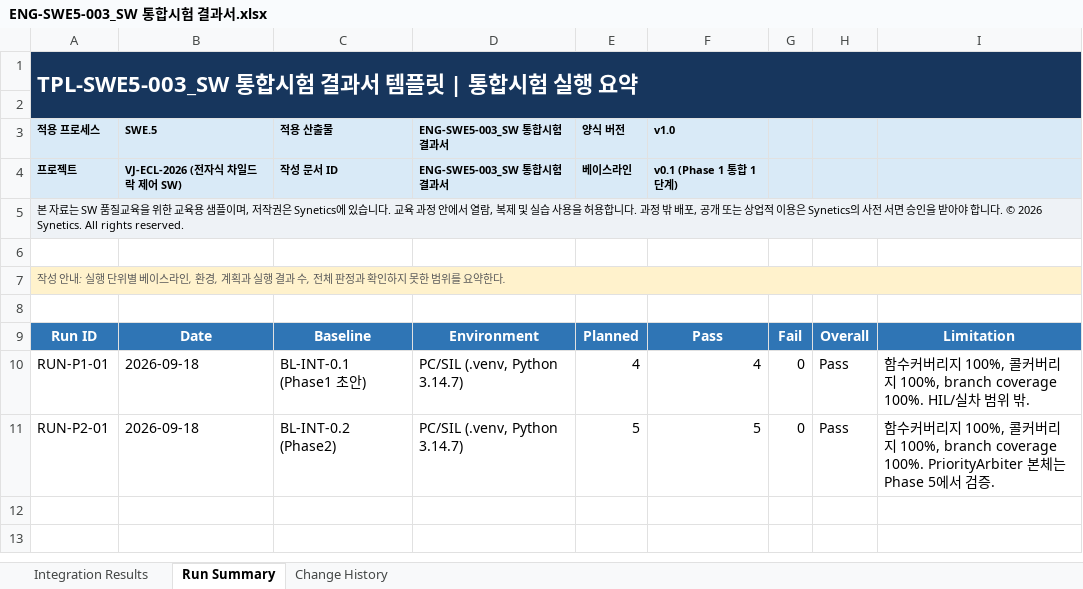
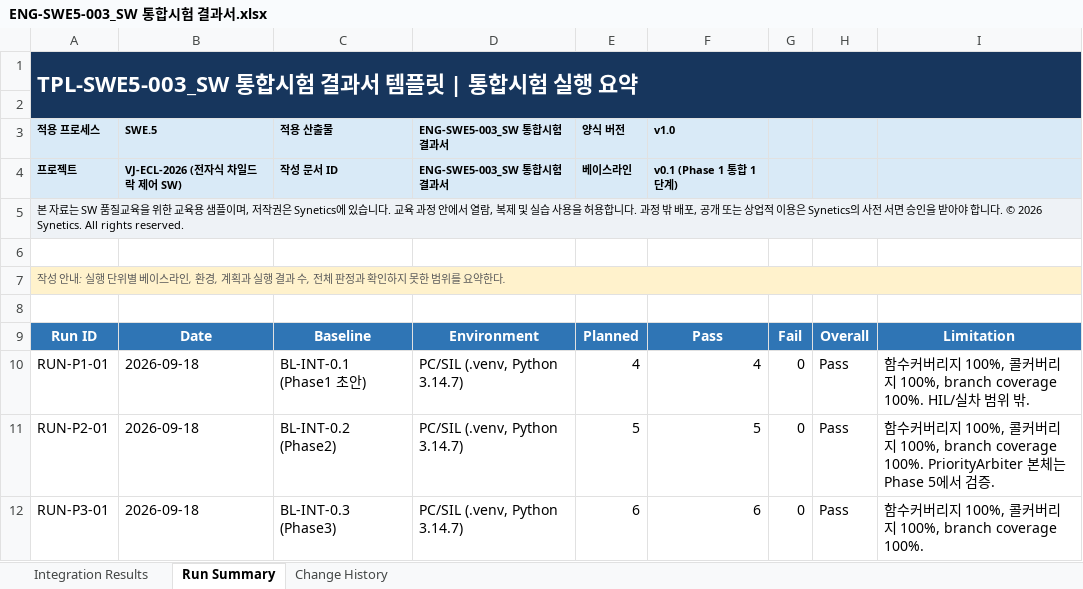
Before and after one commit to wansiks83/NGV, an Excel workbook: 02_Tier/02_WorkProduct/doc/engineering/SoftwareComponentVerificationAndIntegrationVerification/ENG-SWE5-003_SW 통합시험 결과서.xlsx, sheet Run Summary, drawn as a sheet; values as stored, in another font and other column widths than the file's, no borders; table styles not drawn; the diff names each change by its address in the sheet, - before the commit and + after, or states it on an @@ line.

```diff
--- a/02_Tier/02_WorkProduct/doc/engineering/SoftwareComponentVerificationAndIntegrationVerification/ENG-SWE5-003_SW 통합시험 결과서.xlsx (sheet Run Summary)
+++ b/02_Tier/02_WorkProduct/doc/engineering/SoftwareComponentVerificationAndIntegrationVerification/ENG-SWE5-003_SW 통합시험 결과서.xlsx (sheet Run Summary)
+row 12: RUN-P3-01 | 2026-09-18 | BL-INT-0.3 (Phase3) | PC/SIL (.venv, Python 3.14.7) | 6 | 6 | 0 | Pass | 함수커버리지 100%, 콜커버리지 100%, branch coverage 100%.
```
Also changed, not shown: sheet Integration Results, 02_Tier/02_WorkProduct/doc/engineering/SoftwareComponentVerificationAndIntegrationVerification/ENG-SWE5-002_SW 통합시험 케이스.xlsx, 02_Tier/02_WorkProduct/doc/engineering/Traceability/ENG-TRC-001_양방향 요구사항 추적 매트릭스.xlsx, 1 other file.
